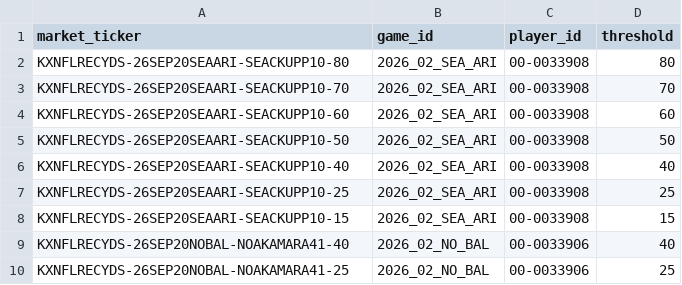
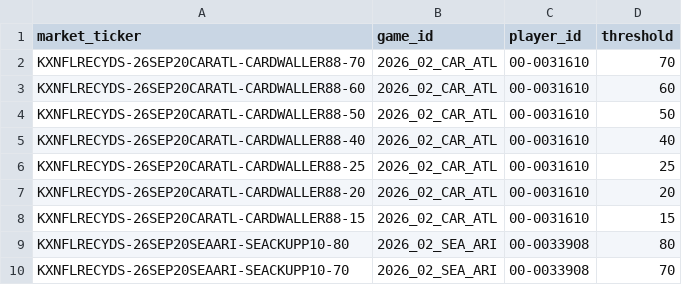
Before and after one commit to SaintSteven/Kalshi-trading-backend, a CSV file: research/nfl_prospective_paper_v001/data/receiving_market_mapping.csv, drawn as a sheet; only a part is shown; the shorter side is filled out with more unchanged rows.

```diff
--- a/research/nfl_prospective_paper_v001/data/receiving_market_mapping.csv
+++ b/research/nfl_prospective_paper_v001/data/receiving_market_mapping.csv
@@ -1,2 +1,9 @@
 market_ticker,game_id,player_id,threshold
+KXNFLRECYDS-26SEP20CARATL-CARDWALLER88-70,2026_02_CAR_ATL,00-0031610,70
+KXNFLRECYDS-26SEP20CARATL-CARDWALLER88-60,2026_02_CAR_ATL,00-0031610,60
+KXNFLRECYDS-26SEP20CARATL-CARDWALLER88-50,2026_02_CAR_ATL,00-0031610,50
+KXNFLRECYDS-26SEP20CARATL-CARDWALLER88-40,2026_02_CAR_ATL,00-0031610,40
+KXNFLRECYDS-26SEP20CARATL-CARDWALLER88-25,2026_02_CAR_ATL,00-0031610,25
+KXNFLRECYDS-26SEP20CARATL-CARDWALLER88-20,2026_02_CAR_ATL,00-0031610,20
+KXNFLRECYDS-26SEP20CARATL-CARDWALLER88-15,2026_02_CAR_ATL,00-0031610,15
 KXNFLRECYDS-26SEP20SEAARI-SEACKUPP10-80,2026_02_SEA_ARI,00-0033908,80
```
Also changed, not shown: research/nfl_prospective_paper_v001/data/collector_health.csv, research/nfl_prospective_paper_v001/data/independent_receiving_projections.csv, 8 other files.
